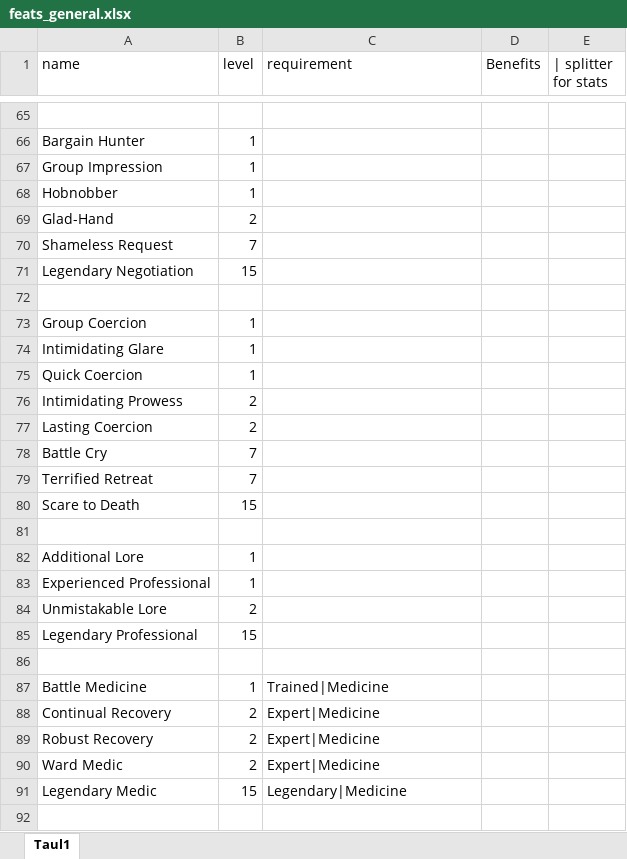
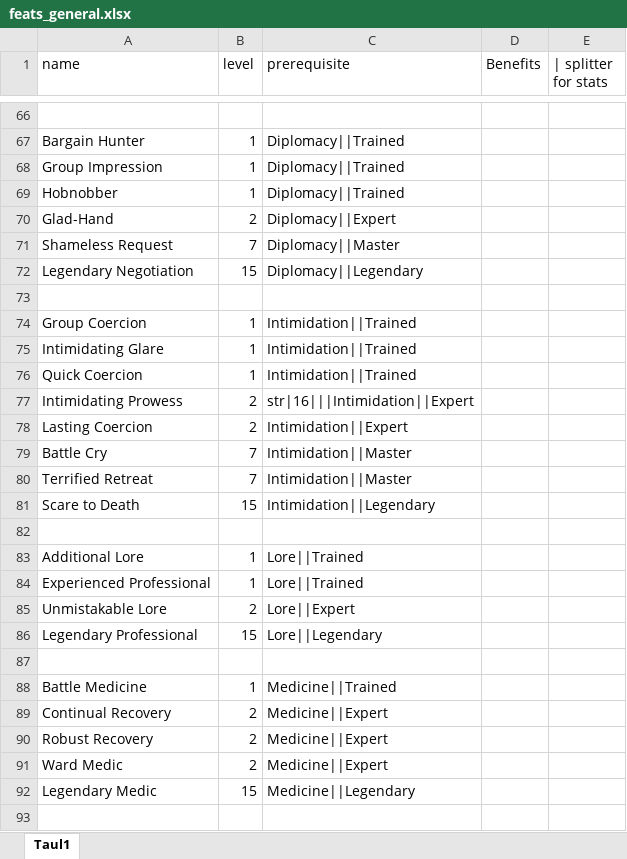
Before and after one commit to Ardenth/Ohjelmointyo_Tietotekniikka, an Excel workbook: tietokanta/feats_general.xlsx, sheet Taul1, drawn as a sheet; only a part is shown, gaps mark what is left out; values as stored, in another font and other column widths than the file's, no borders; addresses are those after the commit; the diff covers the shown part only; the diff names each change by its address in the sheet, - before the commit and + after, or states it on an @@ line.

```diff
--- a/tietokanta/feats_general.xlsx (sheet Taul1)
+++ b/tietokanta/feats_general.xlsx (sheet Taul1)
-C1: requirement
+C1: prerequisite
-C67:C69 (prerequisite): (empty)
+C67:C69 (prerequisite): Diplomacy||Trained
-C70 (prerequisite): (empty)
+C70 (prerequisite): Diplomacy||Expert
-C71 (prerequisite): (empty)
+C71 (prerequisite): Diplomacy||Master
-C72 (prerequisite): (empty)
+C72 (prerequisite): Diplomacy||Legendary
-C74:C76 (prerequisite): (empty)
+C74:C76 (prerequisite): Intimidation||Trained
-C77 (prerequisite): (empty)
+C77 (prerequisite): str|16|||Intimidation||Expert
-C78 (prerequisite): (empty)
+C78 (prerequisite): Intimidation||Expert
-C79:C80 (prerequisite): (empty)
+C79:C80 (prerequisite): Intimidation||Master
-C81 (prerequisite): (empty)
+C81 (prerequisite): Intimidation||Legendary
-C83:C84 (prerequisite): (empty)
+C83:C84 (prerequisite): Lore||Trained
-C85 (prerequisite): (empty)
+C85 (prerequisite): Lore||Expert
-C86 (prerequisite): (empty)
+C86 (prerequisite): Lore||Legendary
-C88 (prerequisite): Trained|Medicine
+C88 (prerequisite): Medicine||Trained
-C89:C91 (prerequisite): Expert|Medicine
+C89:C91 (prerequisite): Medicine||Expert
-C92 (prerequisite): Legendary|Medicine
+C92 (prerequisite): Medicine||Legendary
```
Also changed, not shown: 1 added row and 62 edited cells elsewhere in this sheet, 1 other file.
